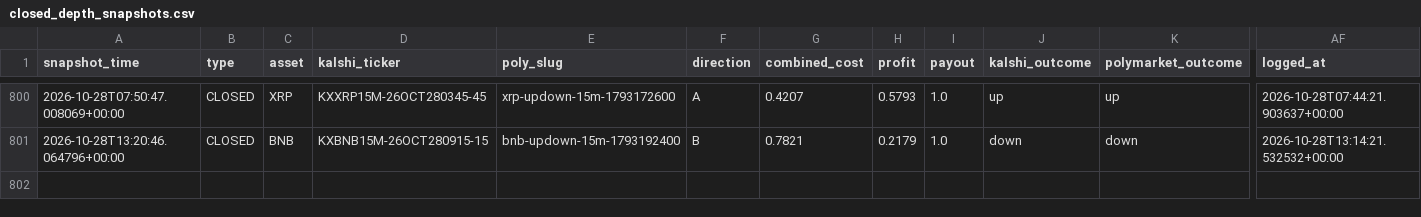
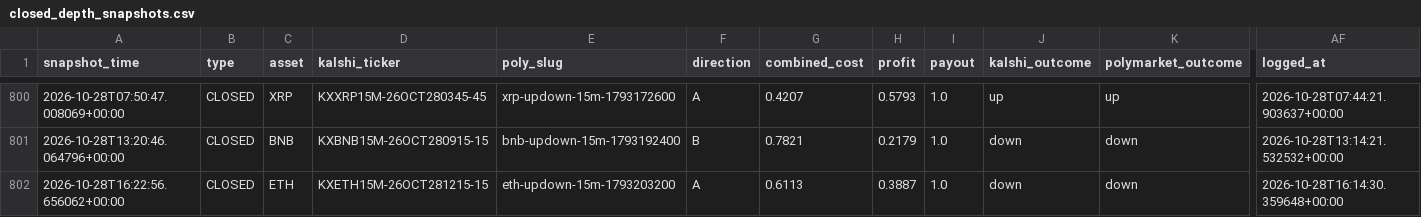
Before and after one commit to Prinxe-crypto/gap-maker-depth-monitor, a CSV file: closed_depth_snapshots.csv, drawn as a sheet; only a part is shown, gaps mark what is left out; rows hold the shown columns only; the diff names each change by its address in the sheet, - before the commit and + after, or states it on an @@ line.

```diff
--- a/closed_depth_snapshots.csv
+++ b/closed_depth_snapshots.csv
+row 802: 2026-10-28T16:22:56.656062+00:00 | CLOSED | ETH | KXETH15M-26OCT281215-15 | eth-updown-15m-1793203200 | A | 0.6113 | 0.3887 | 1.0 | down | down | 2026-10-28T16:14:30.359648+00:00
```
Also changed, not shown: 2 other files.
